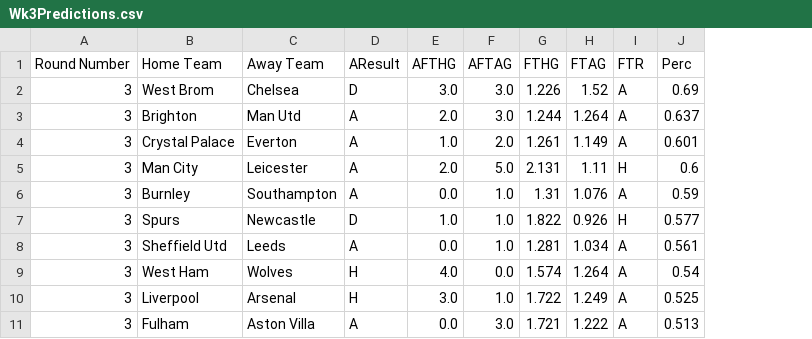
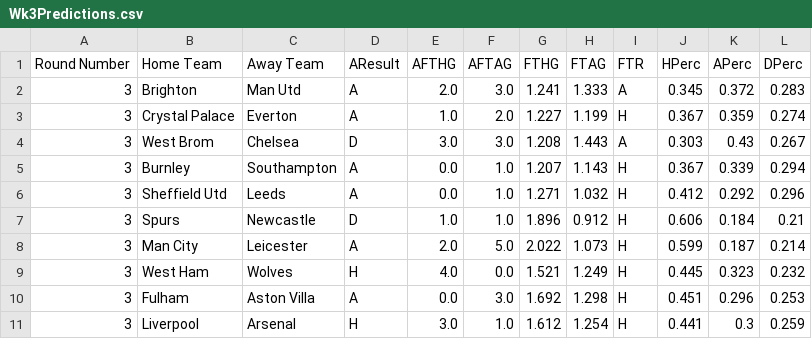
Before and after one commit to jasonw5323/ISE435EPLPredictor, a CSV file: Predictions/Wk3Predictions.csv, drawn as a sheet; removed rows and columns are numbered as before the commit, all else as after; the diff names each change by its address in the sheet, - before the commit and + after, or states it on an @@ line.

```diff
--- a/Predictions/Wk3Predictions.csv
+++ b/Predictions/Wk3Predictions.csv
-column J (Perc), rows 3-4: 0.637 | 0.601; rows 6-7: 0.59 | 0.577; row 9: 0.54; row 11: 0.513
+column J (HPerc), rows 2-3: 0.345 | 0.367; row 5: 0.367; row 7: 0.606; rows 9-10: 0.445 | 0.451
+column K (APerc), rows 2-3: 0.372 | 0.359; row 5: 0.339; row 7: 0.184; rows 9-10: 0.323 | 0.296
+column L (DPerc), rows 2-3: 0.283 | 0.274; row 5: 0.294; row 7: 0.21; rows 9-10: 0.232 | 0.253
-row 2: 3 | West Brom | Chelsea | D | 3.0 | 3.0 | 1.226 | 1.52 | A | 0.69
-G2 (FTHG): 1.244
+G2 (FTHG): 1.241
-H2 (FTAG): 1.264
+H2 (FTAG): 1.333
-G3 (FTHG): 1.261
+G3 (FTHG): 1.227
-H3 (FTAG): 1.149
+H3 (FTAG): 1.199
-I3 (FTR): A
+I3 (FTR): H
-row 5: 3 | Man City | Leicester | A | 2.0 | 5.0 | 2.131 | 1.11 | H | 0.6
+row 4: 3 | West Brom | Chelsea | D | 3.0 | 3.0 | 1.208 | 1.443 | A | 0.303 | 0.43 | 0.267
-G5 (FTHG): 1.31
+G5 (FTHG): 1.207
-H5 (FTAG): 1.076
+H5 (FTAG): 1.143
-I5 (FTR): A
+I5 (FTR): H
+row 6: 3 | Sheffield Utd | Leeds | A | 0.0 | 1.0 | 1.271 | 1.032 | H | 0.412 | 0.292 | 0.296
-G7 (FTHG): 1.822
+G7 (FTHG): 1.896
-H7 (FTAG): 0.926
+H7 (FTAG): 0.912
-row 8: 3 | Sheffield Utd | Leeds | A | 0.0 | 1.0 | 1.281 | 1.034 | A | 0.561
+row 8: 3 | Man City | Leicester | A | 2.0 | 5.0 | 2.022 | 1.073 | H | 0.599 | 0.187 | 0.214
-G9 (FTHG): 1.574
+G9 (FTHG): 1.521
-H9 (FTAG): 1.264
+H9 (FTAG): 1.249
-I9 (FTR): A
+I9 (FTR): H
-row 10: 3 | Liverpool | Arsenal | H | 3.0 | 1.0 | 1.722 | 1.249 | A | 0.525
-G10 (FTHG): 1.721
+G10 (FTHG): 1.692
-H10 (FTAG): 1.222
+H10 (FTAG): 1.298
-I10 (FTR): A
+I10 (FTR): H
+row 11: 3 | Liverpool | Arsenal | H | 3.0 | 1.0 | 1.612 | 1.254 | H | 0.441 | 0.3 | 0.259
```
Also changed, not shown: Predictions/Wk2Predictions.csv, Predictions/Wk6Predictions.csv, 8 other files.
